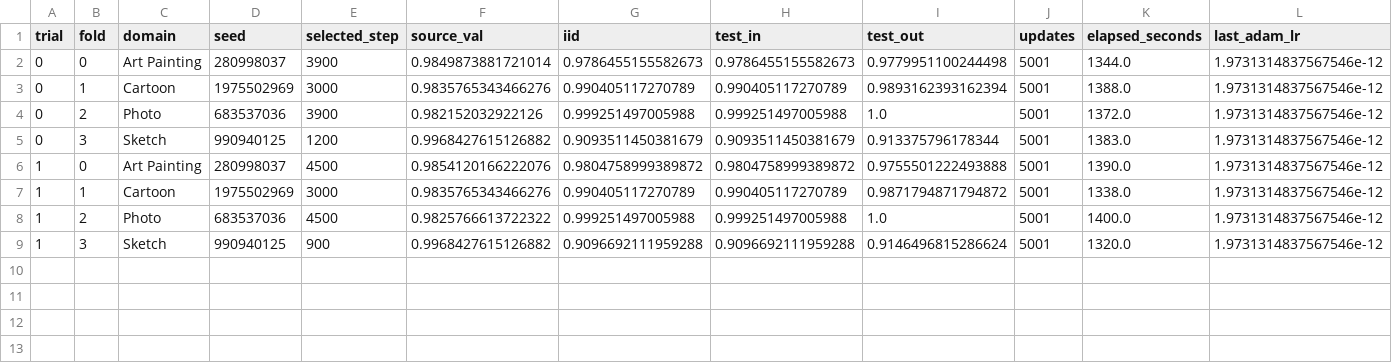
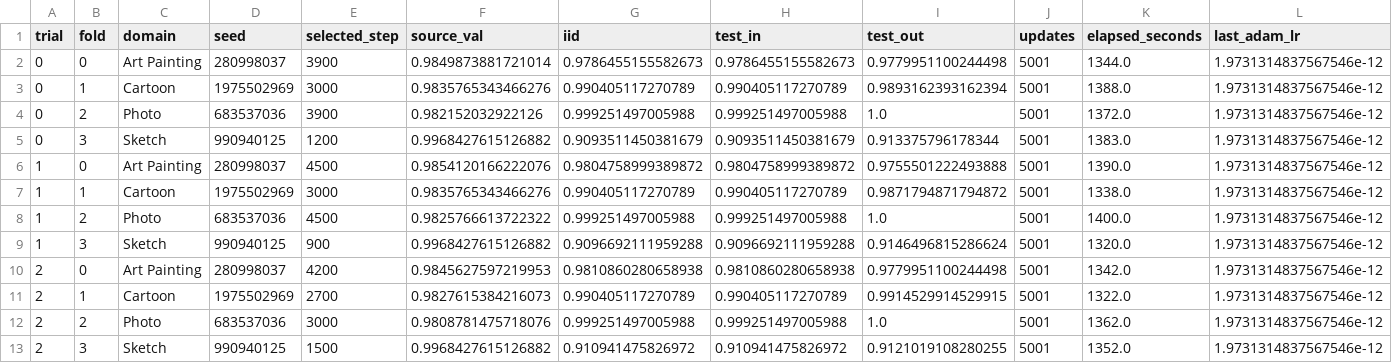
Before and after one commit to r97993346-design/DCCL-3Source-DomainNet, a CSV file: condcov_rd_crossdomain_cosine2e5_prompt4_final_motpe_20261128/folds_summary.csv, drawn as a sheet; only a part is shown; rows hold the shown columns only; the diff names each change by its address in the sheet, - before the commit and + after, or states it on an @@ line.

```diff
--- a/condcov_rd_crossdomain_cosine2e5_prompt4_final_motpe_20261128/folds_summary.csv
+++ b/condcov_rd_crossdomain_cosine2e5_prompt4_final_motpe_20261128/folds_summary.csv
+row 10: 2 | 0 | Art Painting | 280998037 | 4200 | 0.9845627597219953 | 0.9810860280658938 | 0.9810860280658938 | 0.9779951100244498 | 5001 | 1342.0 | 1.9731314837567546e-12
+row 11: 2 | 1 | Cartoon | 1975502969 | 2700 | 0.9827615384216073 | 0.990405117270789 | 0.990405117270789 | 0.9914529914529915 | 5001 | 1322.0 | 1.9731314837567546e-12
+row 12: 2 | 2 | Photo | 683537036 | 3000 | 0.9808781475718076 | 0.999251497005988 | 0.999251497005988 | 1.0 | 5001 | 1362.0 | 1.9731314837567546e-12
+row 13: 2 | 3 | Sketch | 990940125 | 1500 | 0.9968427615126882 | 0.910941475826972 | 0.910941475826972 | 0.9121019108280255 | 5001 | 1352.0 | 1.9731314837567546e-12
```
Also changed, not shown: condcov_rd_crossdomain_cosine2e5_prompt4_final_motpe_20261128/pareto_front.csv, condcov_rd_crossdomain_cosine2e5_prompt4_final_motpe_20261128/trials_summary.csv, 15 other files.
